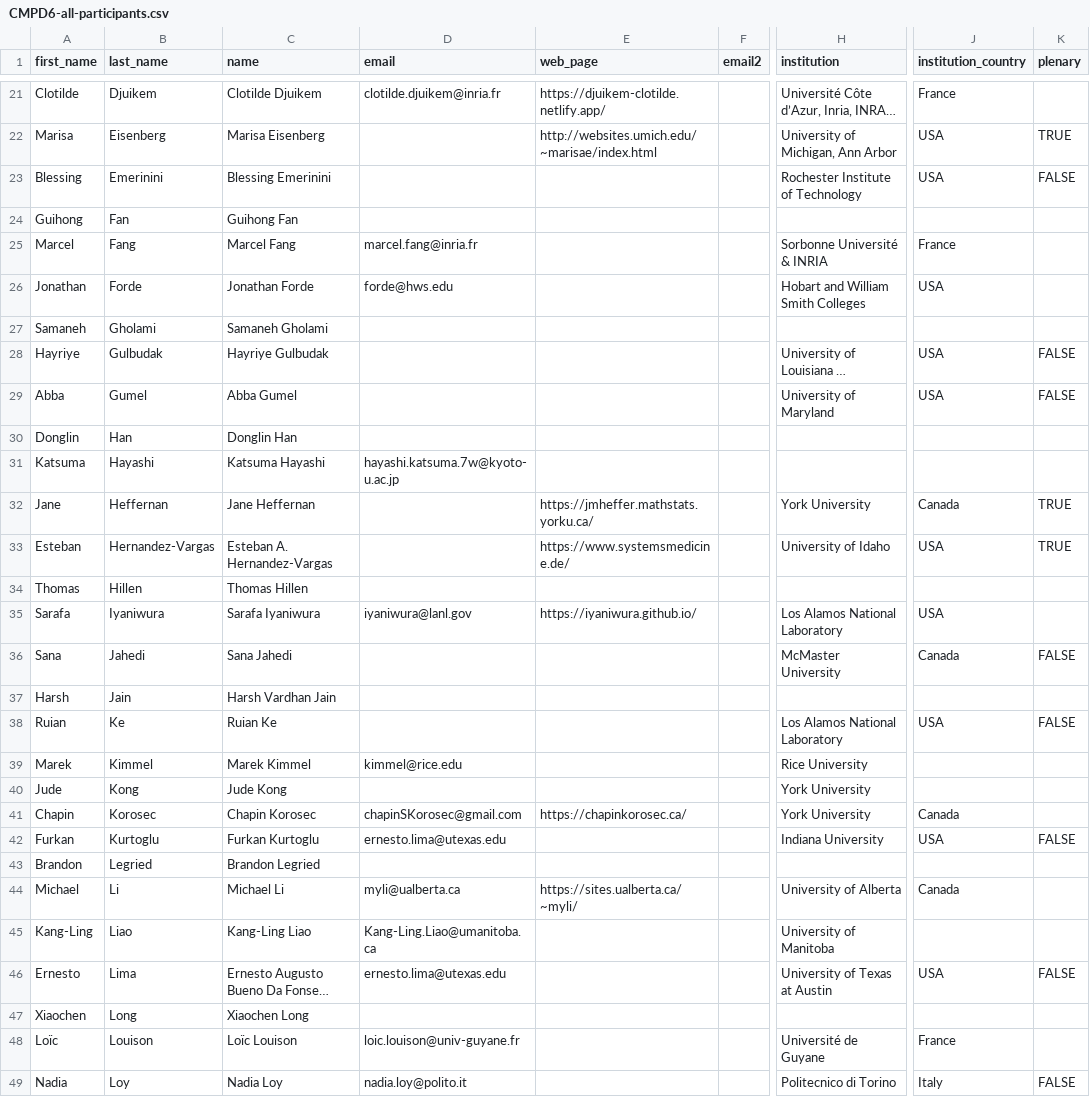
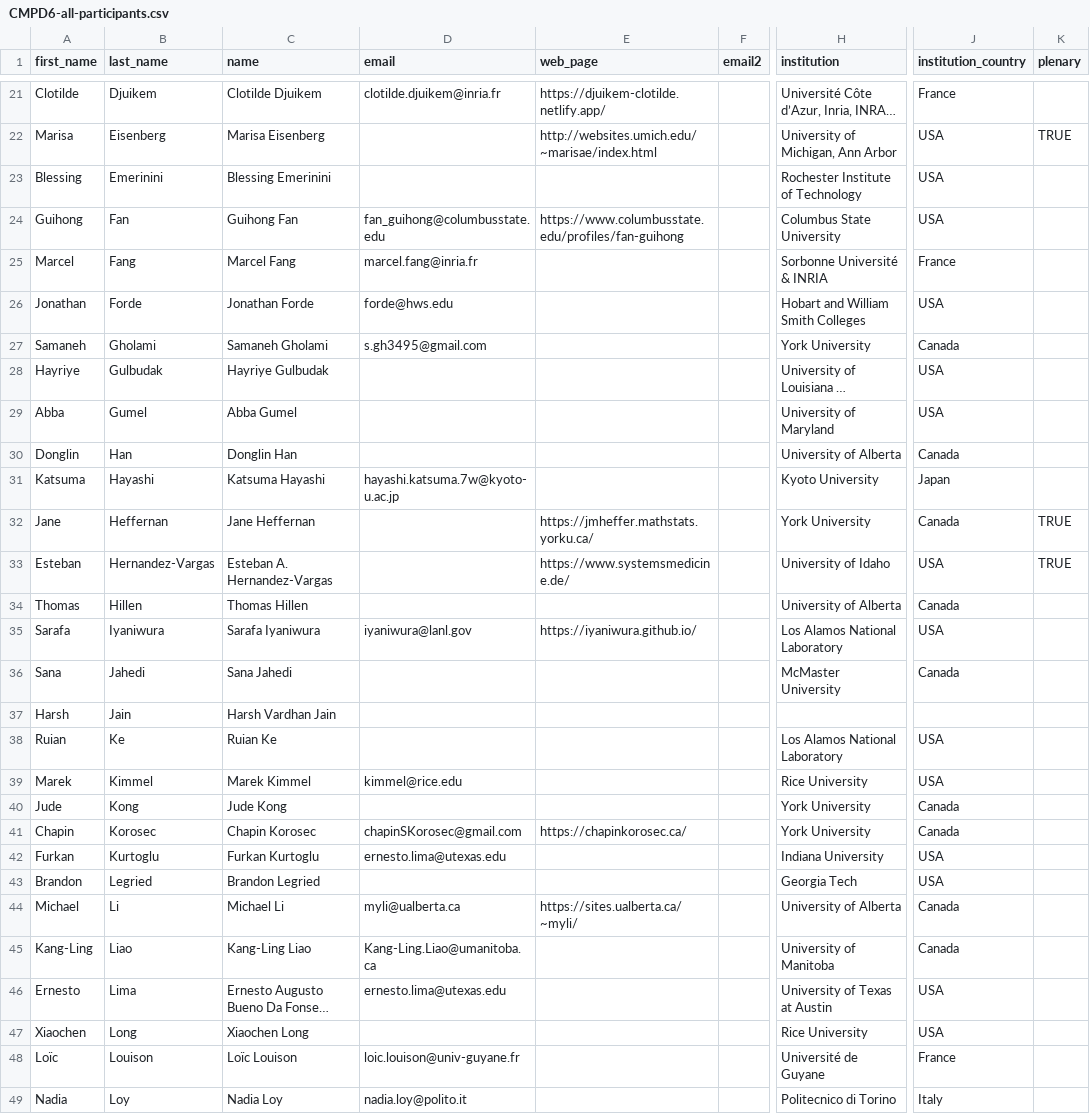
Before and after one commit to cmpd6/cmpd6.github.io, a CSV file: _tools/CMPD6-all-participants.csv, drawn as a sheet; only a part is shown, gaps mark what is left out; long unchanged cells end in …; the diff covers the shown part only; the diff names each change by its address in the sheet, - before the commit and + after, or states it on an @@ line.

Commit message:
update

```diff
--- a/_tools/CMPD6-all-participants.csv
+++ b/_tools/CMPD6-all-participants.csv
-K23 (plenary): FALSE
+K23 (plenary): (empty)
-D24 (email): (empty)
+D24 (email): fan_guihong@columbusstate.edu
-E24 (web_page): (empty)
+E24 (web_page): https://www.columbusstate.edu/profiles/fan-guihong
-H24 (institution): (empty)
+H24 (institution): Columbus State University
-J24 (institution_country): (empty)
+J24 (institution_country): USA
-D27 (email): (empty)
+D27 (email): s.gh3495@gmail.com
-H27 (institution): (empty)
+H27 (institution): York University
-J27 (institution_country): (empty)
+J27 (institution_country): Canada
-K28:K29 (plenary): FALSE
+K28:K29 (plenary): (empty)
-H30 (institution): (empty)
+H30 (institution): University of Alberta
-J30 (institution_country): (empty)
+J30 (institution_country): Canada
-H31 (institution): (empty)
+H31 (institution): Kyoto University
-J31 (institution_country): (empty)
+J31 (institution_country): Japan
-H34 (institution): (empty)
+H34 (institution): University of Alberta
-J34 (institution_country): (empty)
+J34 (institution_country): Canada
-K36 (plenary): FALSE
+K36 (plenary): (empty)
-K38 (plenary): FALSE
+K38 (plenary): (empty)
-J39 (institution_country): (empty)
+J39 (institution_country): USA
-J40 (institution_country): (empty)
+J40 (institution_country): Canada
-K42 (plenary): FALSE
+K42 (plenary): (empty)
-H43 (institution): (empty)
+H43 (institution): Georgia Tech
-J43 (institution_country): (empty)
+J43 (institution_country): USA
-J45 (institution_country): (empty)
+J45 (institution_country): Canada
-K46 (plenary): FALSE
+K46 (plenary): (empty)
-H47 (institution): (empty)
+H47 (institution): Rice University
-J47 (institution_country): (empty)
+J47 (institution_country): USA
-K49 (plenary): FALSE
+K49 (plenary): (empty)
```
Also changed, not shown: 25 edited cells elsewhere in this file.
